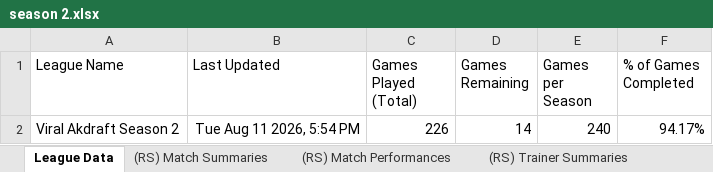
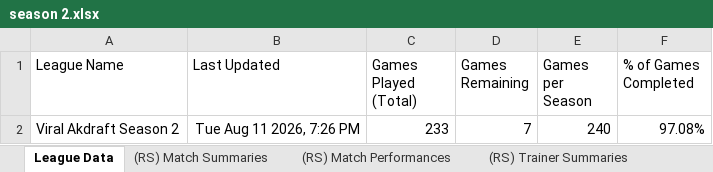
Before and after one commit to MatthewCS/akchive, an Excel workbook: parser/output/season 2.xlsx, sheet League Data, drawn as a sheet; values as stored, in another font and other column widths than the file's, no borders; charts and pictures and table styles not drawn; the diff names each change by its address in the sheet, - before the commit and + after, or states it on an @@ line.

```diff
--- a/parser/output/season 2.xlsx (sheet League Data)
+++ b/parser/output/season 2.xlsx (sheet League Data)
-B2 (Last Updated): Tue Aug 11 2026, 5:54 PM
+B2 (Last Updated): Tue Aug 11 2026, 7:26 PM
-C2 (Games Played (Total)): 226
+C2 (Games Played (Total)): 233
-D2 (Games Remaining): 14
+D2 (Games Remaining): 7
-F2 (% of Games Completed): 94.17%
+F2 (% of Games Completed): 97.08%
```
Also changed, not shown: sheet (RS) Trainer Pokémon, sheet (RS) Trainer Summaries, sheet (RS) Match Summaries, 5 other files.
